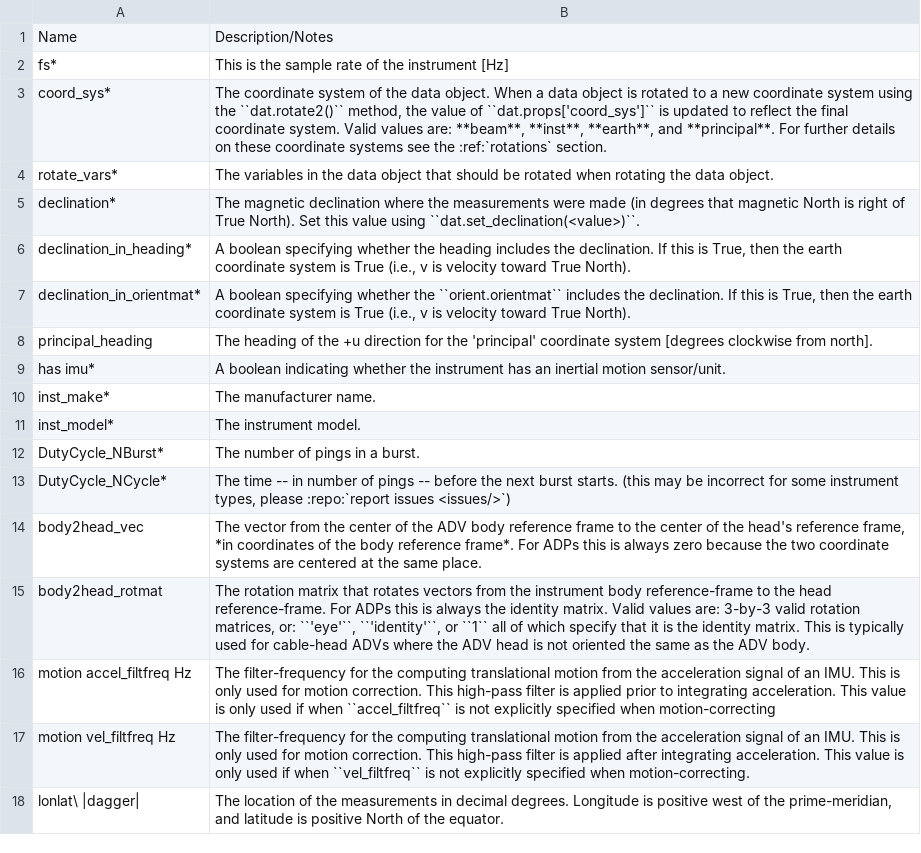
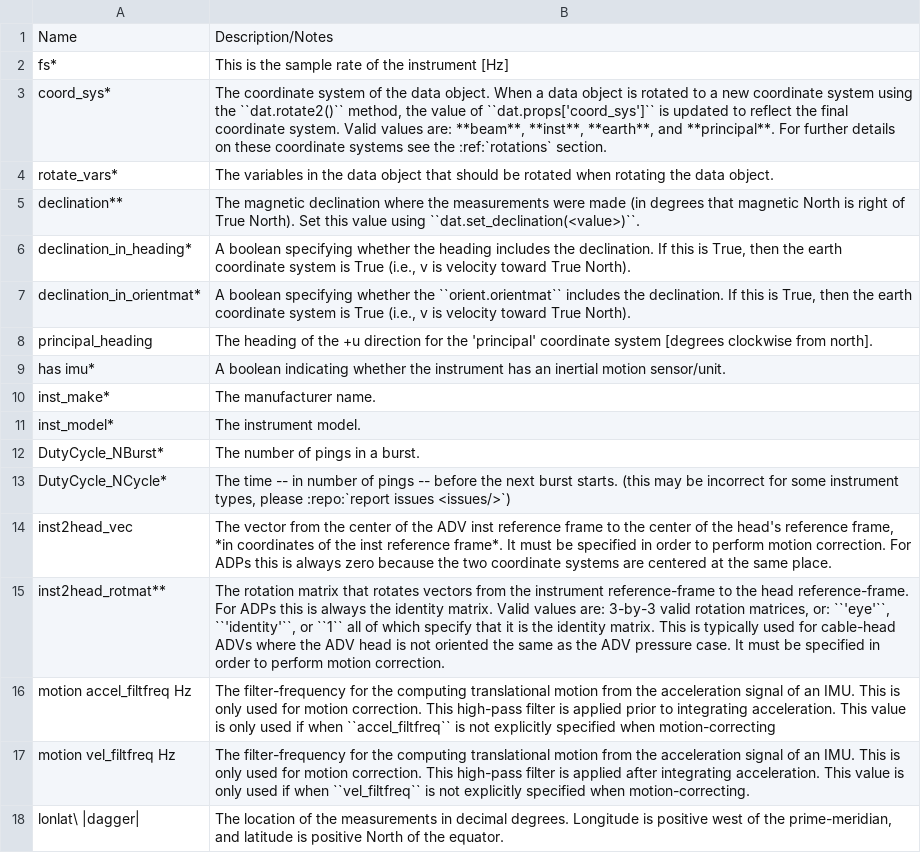
Before and after one commit to lkilcher/dolfyn, a CSV file: doc-src/source/props_info.csv, drawn as a sheet.

Commit message:
Protect dolfyn-managed props values.

```diff
--- a/doc-src/source/props_info.csv
+++ b/doc-src/source/props_info.csv
@@ -4,3 +4,3 @@ coord_sys*, "The coordinate system of the data object. When a data object is rot
 rotate_vars*,The variables in the data object that should be rotated when rotating the data object.
-declination*,"The magnetic declination where the measurements were made (in degrees that magnetic North is right of True North). Set this value using ``dat.set_declination(<value>)``."
+declination**,"The magnetic declination where the measurements were made (in degrees that magnetic North is right of True North). Set this value using ``dat.set_declination(<value>)``."
 declination_in_heading*,"A boolean specifying whether the heading includes the declination. If this is True, then the earth coordinate system is True (i.e., v is velocity toward True North)."
@@ -13,4 +13,4 @@ DutyCycle_NBurst*, The number of pings in a burst.
 DutyCycle_NCycle*, "The time -- in number of pings -- before the next burst starts. (this may be incorrect for some instrument types, please :repo:`report issues <issues/>`)"
-body2head_vec, "The vector from the center of the ADV body reference frame to the center of the head's reference frame, *in coordinates of the body reference frame*. For ADPs this is always zero because the two coordinate systems are centered at the same place."
-body2head_rotmat, "The rotation matrix that rotates vectors from the instrument body reference-frame to the head reference-frame. For ADPs this is always the identity matrix. Valid values are: 3-by-3 valid rotation matrices, or: ``'eye'``, ``'identity'``, or ``1`` all of which specify that it is the identity matrix. This is typically used for cable-head ADVs where the ADV head is not oriented the same as the ADV body."
+inst2head_vec, "The vector from the center of the ADV inst reference frame to the center of the head's reference frame, *in coordinates of the inst reference frame*. It must be specified in order to perform motion correction. For ADPs this is always zero because the two coordinate systems are centered at the same place. "
+inst2head_rotmat**, "The rotation matrix that rotates vectors from the instrument reference-frame to the head reference-frame. For ADPs this is always the identity matrix. Valid values are: 3-by-3 valid rotation matrices, or: ``'eye'``, ``'identity'``, or ``1`` all of which specify that it is the identity matrix. This is typically used for cable-head ADVs where the ADV head is not oriented the same as the ADV pressure case. It must be specified in order to perform motion correction."
 motion accel_filtfreq Hz, "The filter-frequency for the computing translational motion from the acceleration signal of an IMU. This is only used for motion correction. This high-pass filter is applied prior to integrating acceleration. This value is only used if when ``accel_filtfreq`` is not explicitly specified when motion-correcting"
```
Also changed, not shown: 14 other files.
